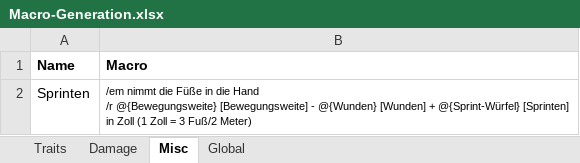
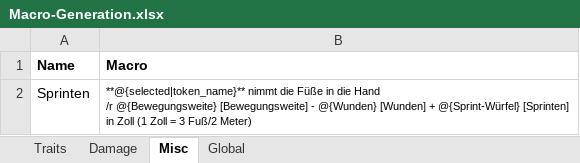
Before and after one commit to lauxjpn/Roll20, an Excel workbook: Savage Worlds/Macro-Generation.xlsx, sheet Misc, drawn as a sheet; only a part is shown; values as stored, in another font and other column widths than the file's, no borders; the diff covers the shown part only; the diff names each change by its address in the sheet, - before the commit and + after, or states it on an @@ line.

```diff
--- a/Savage Worlds/Macro-Generation.xlsx (sheet Misc)
+++ b/Savage Worlds/Macro-Generation.xlsx (sheet Misc)
-B2 (Macro): /em nimmt die…
+B2 (Macro): **@{selected|token_name}** nimmt die…
```
Also changed, not shown: 3 added rows elsewhere in this sheet, sheet Traits, sheet Global, sheet Damage, 5 other files.
